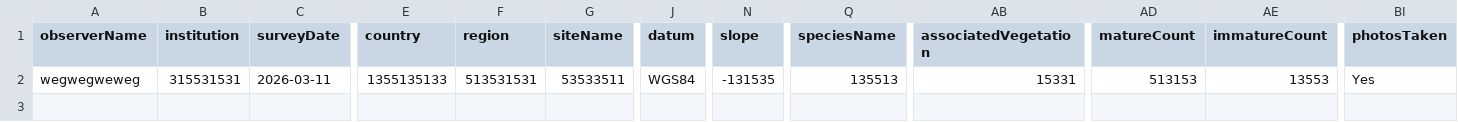
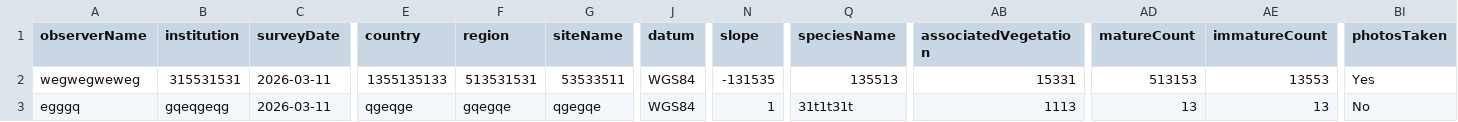
Before and after one commit to soikonomidis/Test_orchids, a CSV file: data/Orchids_field_data.csv, drawn as a sheet; only a part is shown, gaps mark what is left out; rows hold the shown columns only; the diff names each change by its address in the sheet, - before the commit and + after, or states it on an @@ line.

Commit message:
Append new field data to CSV

```diff
--- a/data/Orchids_field_data.csv
+++ b/data/Orchids_field_data.csv
+row 3: egggq | gqeqgeqg | 2026-03-11 | qgeqge | gqegqe | qgegqe | WGS84 | 1 | 31t1t31t | 1113 | 13 | 13 | No
```
